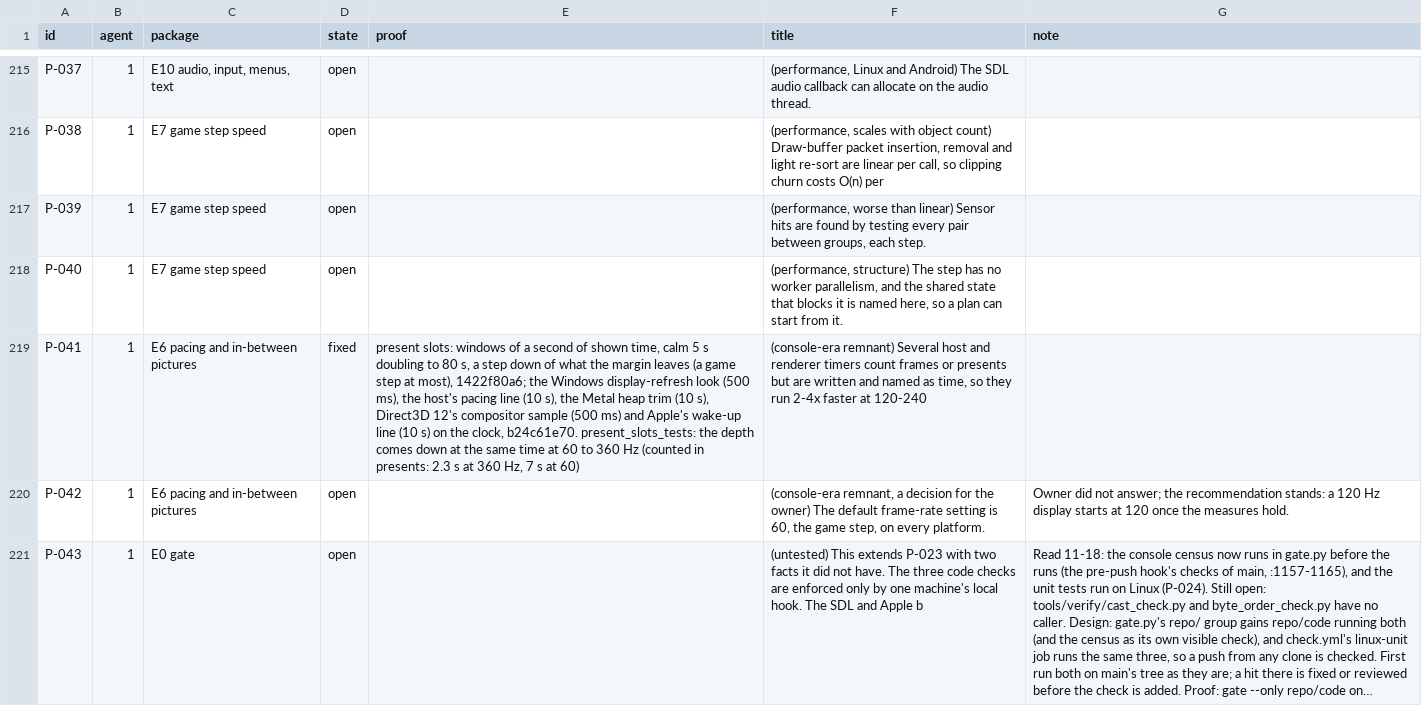
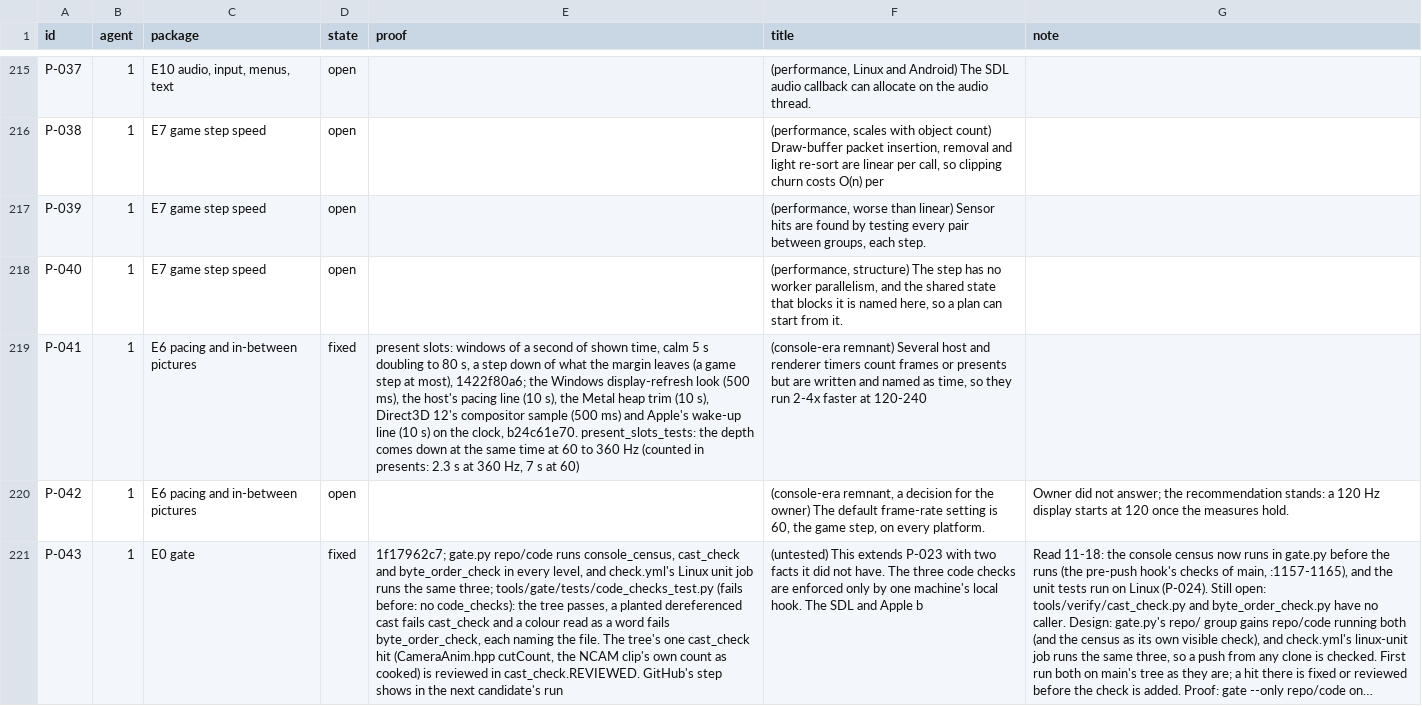
Before and after one commit to keepvaibin/nebula, a TSV file: docs/plan/ledger.tsv, drawn as a sheet; only a part is shown, gaps mark what is left out; long unchanged cells end in …; the diff covers the shown part only; the diff names each change by its address in the sheet, - before the commit and + after, or states it on an @@ line.

Commit message:
Ledger and progress: N-1045 measures, N-1046, P-043, N-1070 part 2, P-023, P-044
The rows closed or built in this tree since 04:20, with their proofs, and
the progress entries of 04:00 to 05:15.

```diff
--- a/docs/plan/ledger.tsv
+++ b/docs/plan/ledger.tsv
-D221 (state): open
+D221 (state): fixed
-E221 (proof): (empty)
+E221 (proof): 1f17962c7; gate.py repo/code runs console_census, cast_check and byte_order_check in every level, and check.yml's Linux unit job runs the same three; tools/gate/tests/code_checks_test.py (fails before: no code_checks): the tree passes, a planted dereferenced cast fails cast_check and a colour read as a word fails byte_order_check, each naming the file. The tree's one cast_check hit (CameraAnim.hpp cutCount, the NCAM clip's own count as cooked) is reviewed in cast_check.REVIEWED. GitHub's step shows in the next candidate's run
```
Also changed, not shown: 6 edited cells elsewhere in this file, 1 other file.
